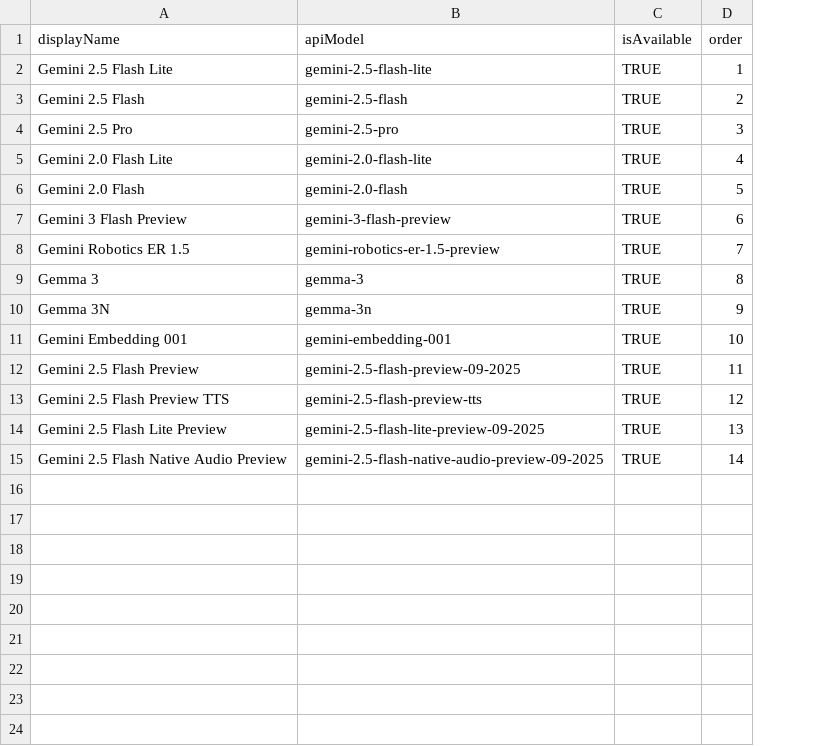
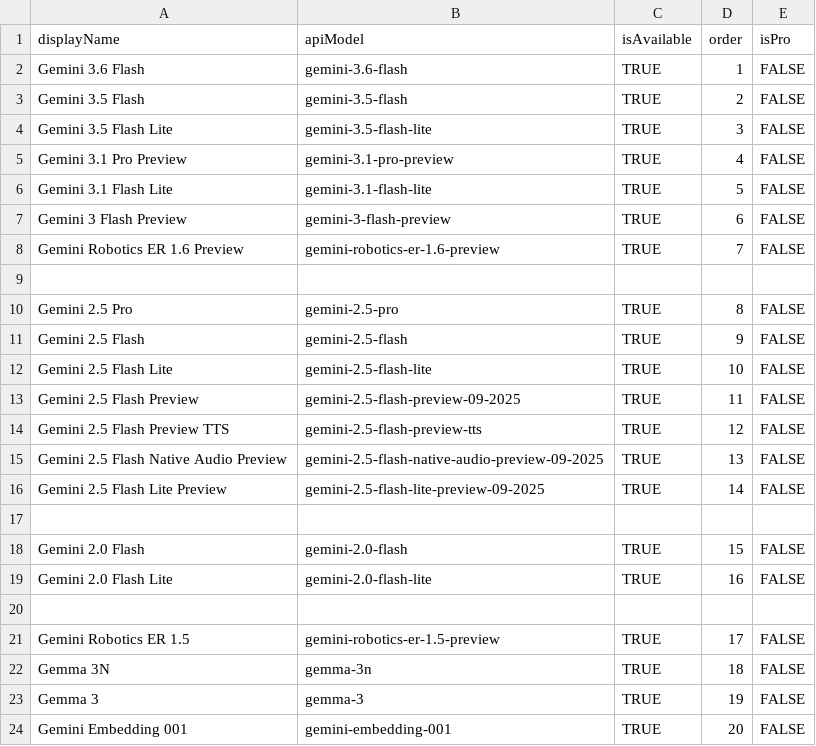
Before and after one commit to daemon-001/Mark-VII, a CSV file: update_models/gemini_models.csv, drawn as a sheet; addresses are those after the commit; the diff names each change by its address in the sheet, - before the commit and + after, or states it on an @@ line.

Commit message:
Add global model selector, model caching & guest sessions
Bump SDK/version and enable release optimizations; expand ProGuard rules. Remove AD_ID perms. Add GlobalModelInfo and ModelsCacheManager for persistent model caching (OpenRouter/Groq), with disk caching and prefetch (initiated in MainActivity). Extend ChatData to include paid/pro flags, created timestamps, unified getAllGlobalModels and background prefetch. Add GlobalModelSelector UI (bottom sheet), integrate into ChatScreen and ModelChatItem, and support bookmarking models via UserApiPreferences. Implement guest session support in ChatViewModel (load/save guest sessions, migrate to Firestore), update Drawer to show guest sessions. Update model CSVs and scripts to include isPro. Add marketing visuals and enable optimized resource shrinking.

```diff
--- a/update_models/gemini_models.csv
+++ b/update_models/gemini_models.csv
+column E (isPro), rows 2-8: all FALSE; rows 10-14: all FALSE; row 16: FALSE
-A2 (displayName): Gemini 2.5 Flash Lite
+A2 (displayName): Gemini 3.6 Flash
-B2 (apiModel): gemini-2.5-flash-lite
+B2 (apiModel): gemini-3.6-flash
-A3 (displayName): Gemini 2.5 Flash
+A3 (displayName): Gemini 3.5 Flash
-B3 (apiModel): gemini-2.5-flash
+B3 (apiModel): gemini-3.5-flash
-A4 (displayName): Gemini 2.5 Pro
+A4 (displayName): Gemini 3.5 Flash Lite
-B4 (apiModel): gemini-2.5-pro
+B4 (apiModel): gemini-3.5-flash-lite
-A5 (displayName): Gemini 2.0 Flash Lite
+A5 (displayName): Gemini 3.1 Pro Preview
-B5 (apiModel): gemini-2.0-flash-lite
+B5 (apiModel): gemini-3.1-pro-preview
-A6 (displayName): Gemini 2.0 Flash
+A6 (displayName): Gemini 3.1 Flash Lite
-B6 (apiModel): gemini-2.0-flash
+B6 (apiModel): gemini-3.1-flash-lite
-A8 (displayName): Gemini Robotics ER 1.5
+A8 (displayName): Gemini Robotics ER 1.6 Preview
-B8 (apiModel): gemini-robotics-er-1.5-preview
+B8 (apiModel): gemini-robotics-er-1.6-preview
+row 9: (empty)
-A10 (displayName): Gemma 3
+A10 (displayName): Gemini 2.5 Pro
-B10 (apiModel): gemma-3
+B10 (apiModel): gemini-2.5-pro
-A11 (displayName): Gemma 3N
+A11 (displayName): Gemini 2.5 Flash
-B11 (apiModel): gemma-3n
+B11 (apiModel): gemini-2.5-flash
-A12 (displayName): Gemini Embedding 001
+A12 (displayName): Gemini 2.5 Flash Lite
-B12 (apiModel): gemini-embedding-001
+B12 (apiModel): gemini-2.5-flash-lite
+row 15: Gemini 2.5 Flash Native Audio Preview | gemini-2.5-flash-native-audio-preview-09-2025 | TRUE | 13 | FALSE
-D16 (order): 13
+D16 (order): 14
-row 17: Gemini 2.5 Flash Native Audio Preview | gemini-2.5-flash-native-audio-preview-09-2025 | TRUE | 14
+row 17: (empty)
+row 18: Gemini 2.0 Flash | gemini-2.0-flash | TRUE | 15 | FALSE
+row 19: Gemini 2.0 Flash Lite | gemini-2.0-flash-lite | TRUE | 16 | FALSE
+row 20: (empty)
+row 21: Gemini Robotics ER 1.5 | gemini-robotics-er-1.5-preview | TRUE | 17 | FALSE
+row 22: Gemma 3N | gemma-3n | TRUE | 18 | FALSE
+row 23: Gemma 3 | gemma-3 | TRUE | 19 | FALSE
+row 24: Gemini Embedding 001 | gemini-embedding-001 | TRUE | 20 | FALSE
```
Also changed, not shown: update_models/models.csv, 33 other files.
